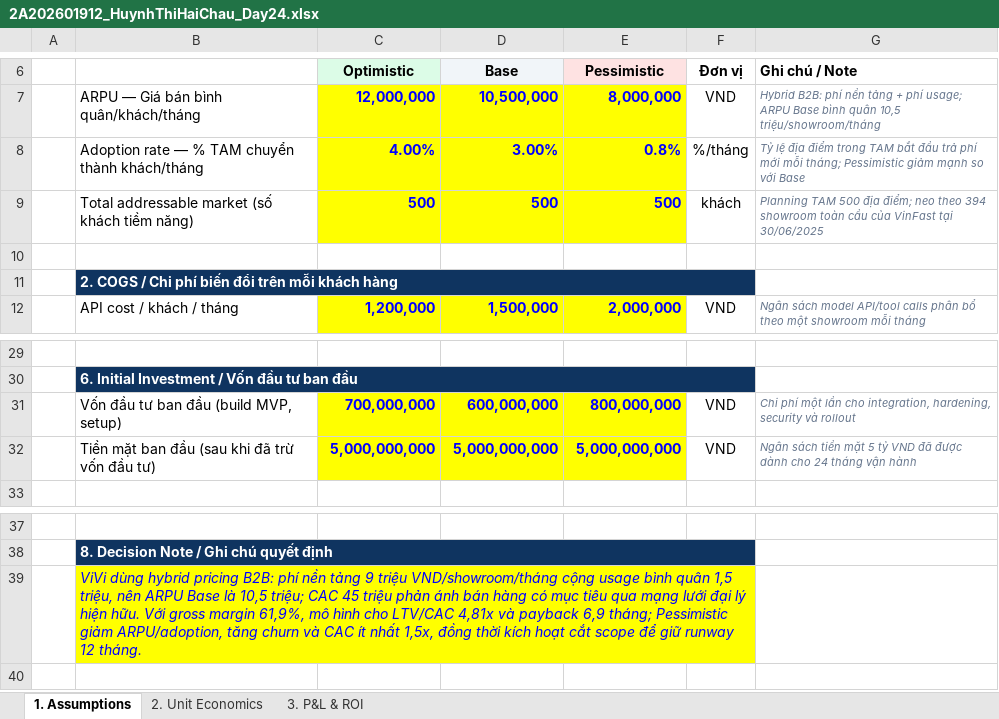
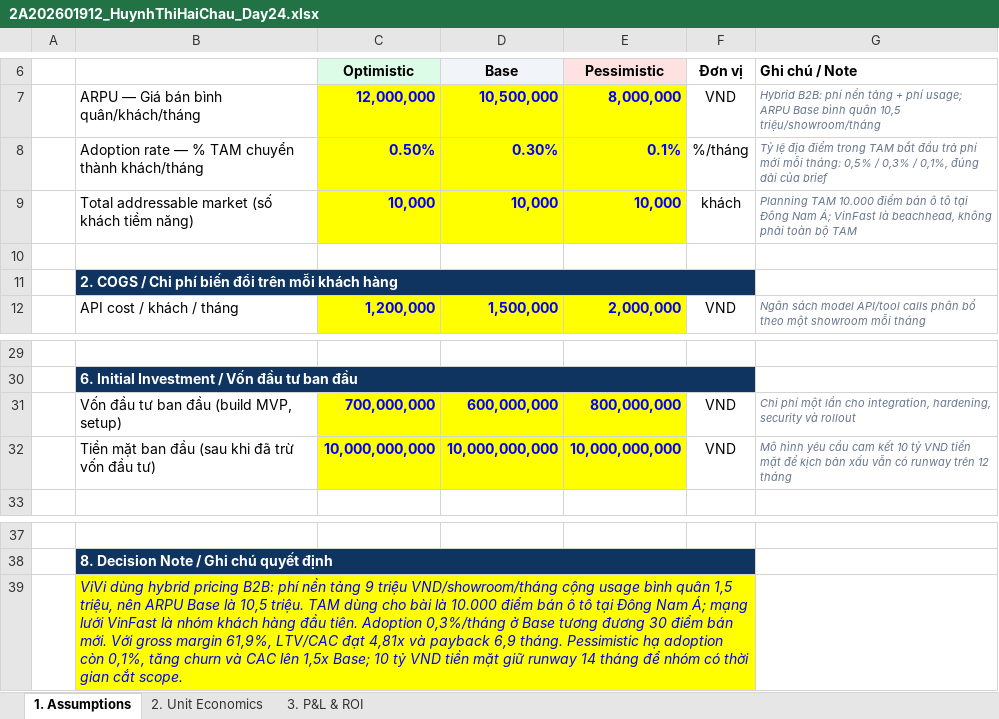
Before and after one commit to haichauht/Track1-Day24-MHV-2A202601912-HuynhThiHaiChau, an Excel workbook: 2A202601912_HuynhThiHaiChau_Day24.xlsx, sheet 1. Assumptions, drawn as a sheet; only a part is shown, gaps mark what is left out; values as stored, in another font and other column widths than the file's, no borders; the diff names each change by its address in the sheet, - before the commit and + after, or states it on an @@ line.

Commit message:
fix: align Phase 1 assumptions with Day 24 gate

```diff
--- a/2A202601912_HuynhThiHaiChau_Day24.xlsx (sheet 1. Assumptions)
+++ b/2A202601912_HuynhThiHaiChau_Day24.xlsx (sheet 1. Assumptions)
-C8 (Optimistic): 4.00%
+C8 (Optimistic): 0.50%
-D8 (Base): 3.00%
+D8 (Base): 0.30%
-E8 (Pessimistic): 0.8%
+E8 (Pessimistic): 0.1%
-G8 (Ghi chú / Note): …mới mỗi tháng; Pessimistic giảm mạnh so với Base
+G8 (Ghi chú / Note): …mới mỗi tháng: 0,5% / 0,3% / 0,1%, đúng dải của brief
-C9 (Optimistic): 500
+C9 (Optimistic): 10,000
-D9 (Base): 500
+D9 (Base): 10,000
-E9 (Pessimistic): 500
+E9 (Pessimistic): 10,000
-G9 (Ghi chú / Note): Planning TAM 500 địa điểm; neo theo 394 showroom toàn cầu của VinFast tại 30/06/2025
+G9 (Ghi chú / Note): Planning TAM 10.000 điểm bán ô tô tại Đông Nam Á; VinFast là beachhead, không phải toàn bộ TAM
-C32 (Optimistic): 5,000,000,000
+C32 (Optimistic): 10,000,000,000
-D32 (Base): 5,000,000,000
+D32 (Base): 10,000,000,000
-E32 (Pessimistic): 5,000,000,000
+E32 (Pessimistic): 10,000,000,000
-G32 (Ghi chú / Note): Ngân sách tiền mặt 5 tỷ VND đã được dành cho 24 tháng vận hành
+G32 (Ghi chú / Note): Mô hình yêu cầu cam kết 10 tỷ VND tiền mặt để kịch bản xấu vẫn có runway trên 12 tháng
-B39: …là 10,5 triệu; CAC 45 triệu phản ánh bán hàng có mục tiêu qua mạng lưới đại lý hiện hữu. Với gross margin 61,9%, mô hình cho LTV/CAC 4,81x và payback 6,9 tháng; Pessimistic giảm ARPU/adoption, tăng churn và CAC ít nhất 1,5x, đồng thời kích hoạt cắt scope để giữ runway 12 tháng.
+B39: …là 10,5 triệu. TAM dùng cho bài là 10.000 điểm bán ô tô tại Đông Nam Á; mạng lưới VinFast là nhóm khách hàng đầu tiên. Adoption 0,3%/tháng ở Base tương đương 30 điểm bán mới. Với gross margin 61,9%, LTV/CAC đạt 4,81x và payback 6,9 tháng. Pessimistic hạ adoption còn 0,1%, tăng churn và CAC lên 1,5x Base; 10 tỷ VND tiền mặt giữ runway 14 tháng để nhóm có thời gian cắt scope.
```
Also changed, not shown: sheet 3. P&L & ROI, sheet 2. Unit Economics, formulas that keep their value, hidden cells, 1 other file.
